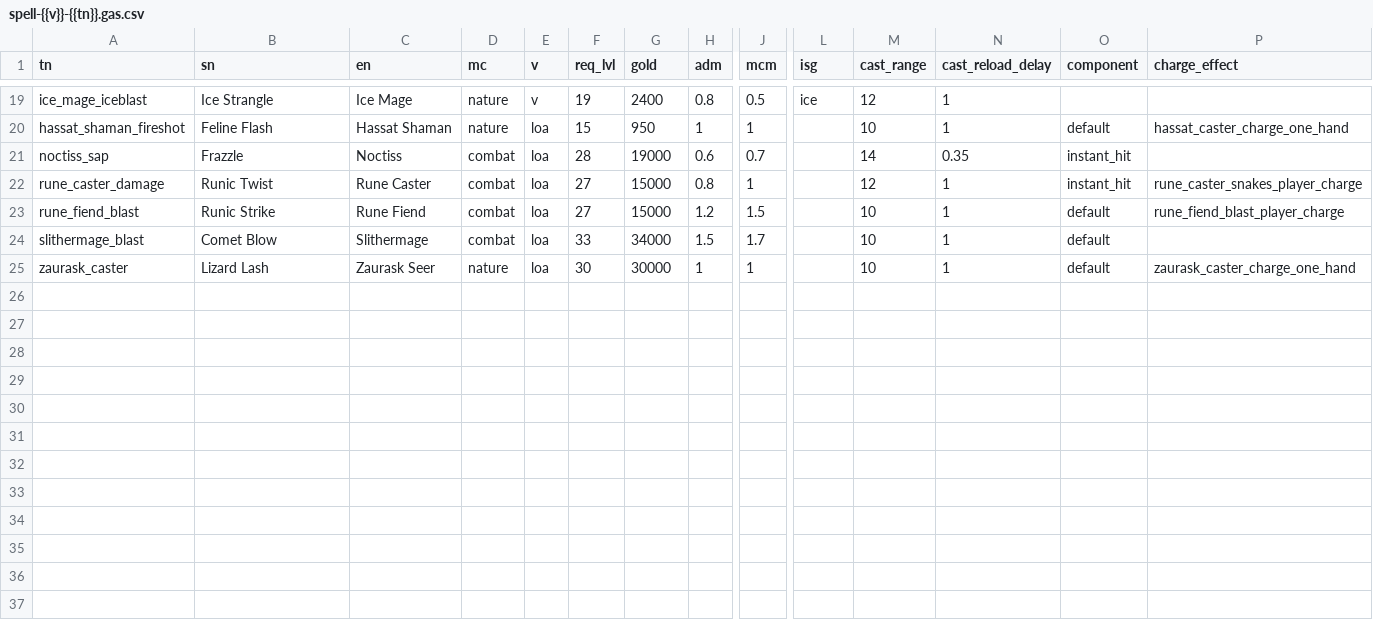
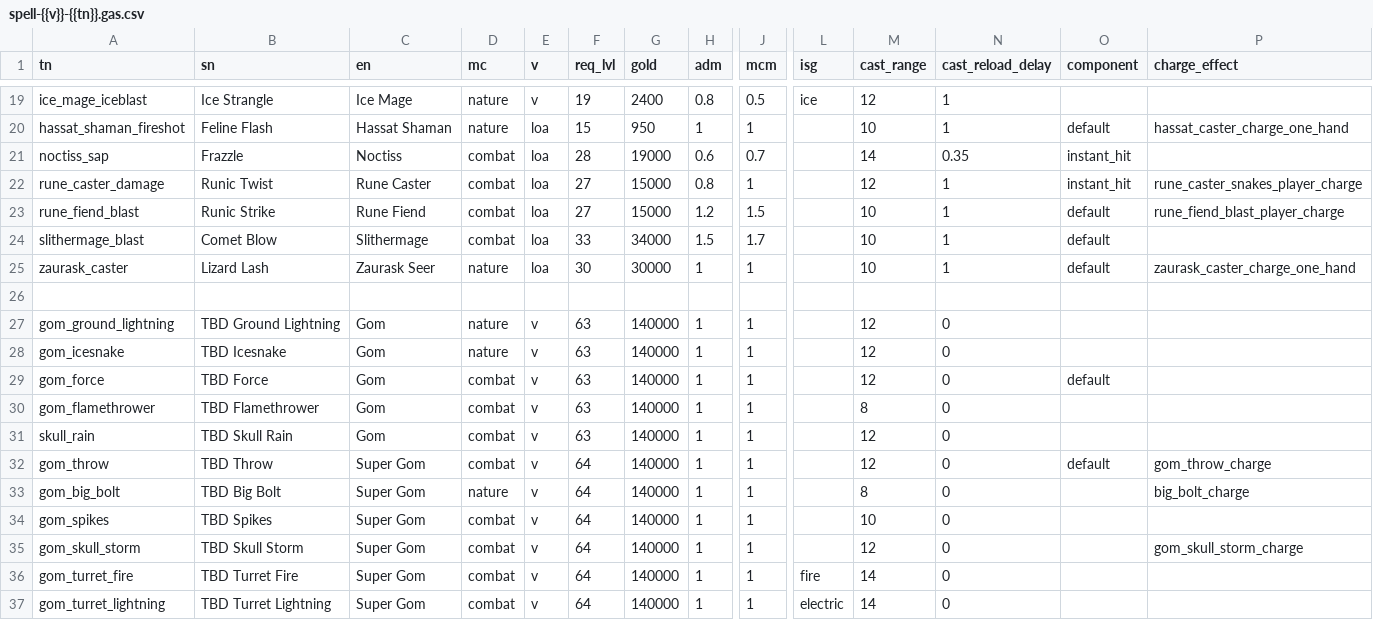
Before and after one commit to foerstj/enemy-spells, a CSV file: gaspy/jinja/enemy-spells/spell-{{v}}-{{tn}}.gas.csv, drawn as a sheet; only a part is shown, gaps mark what is left out; rows hold the shown columns only; the diff names each change by its address in the sheet, - before the commit and + after, or states it on an @@ line.

Commit message:
Add 11 Gom spells - player & demo - todo test

```diff
--- a/gaspy/jinja/enemy-spells/spell-{{v}}-{{tn}}.gas.csv
+++ b/gaspy/jinja/enemy-spells/spell-{{v}}-{{tn}}.gas.csv
+row 26: (empty)
+row 27: gom_ground_lightning | TBD Ground Lightning | Gom | nature | v | 63 | 140000 | 1 | 1 |  | 12 | 0
+row 28: gom_icesnake | TBD Icesnake | Gom | nature | v | 63 | 140000 | 1 | 1 |  | 12 | 0
+row 29: gom_force | TBD Force | Gom | combat | v | 63 | 140000 | 1 | 1 |  | 12 | 0 | default
+row 30: gom_flamethrower | TBD Flamethrower | Gom | combat | v | 63 | 140000 | 1 | 1 |  | 8 | 0
+row 31: skull_rain | TBD Skull Rain | Gom | combat | v | 63 | 140000 | 1 | 1 |  | 12 | 0
+row 32: gom_throw | TBD Throw | Super Gom | combat | v | 64 | 140000 | 1 | 1 |  | 12 | 0 | default | gom_throw_charge
+row 33: gom_big_bolt | TBD Big Bolt | Super Gom | nature | v | 64 | 140000 | 1 | 1 |  | 8 | 0 |  | big_bolt_charge
+row 34: gom_spikes | TBD Spikes | Super Gom | combat | v | 64 | 140000 | 1 | 1 |  | 10 | 0
+row 35: gom_skull_storm | TBD Skull Storm | Super Gom | combat | v | 64 | 140000 | 1 | 1 |  | 12 | 0 |  | gom_skull_storm_charge
+row 36: gom_turret_fire | TBD Turret Fire | Super Gom | combat | v | 64 | 140000 | 1 | 1 | fire | 14 | 0
+row 37: gom_turret_lightning | TBD Turret Lightning | Super Gom | combat | v | 64 | 140000 | 1 | 1 | electric | 14 | 0
```
Also changed, not shown: 32 other files.
